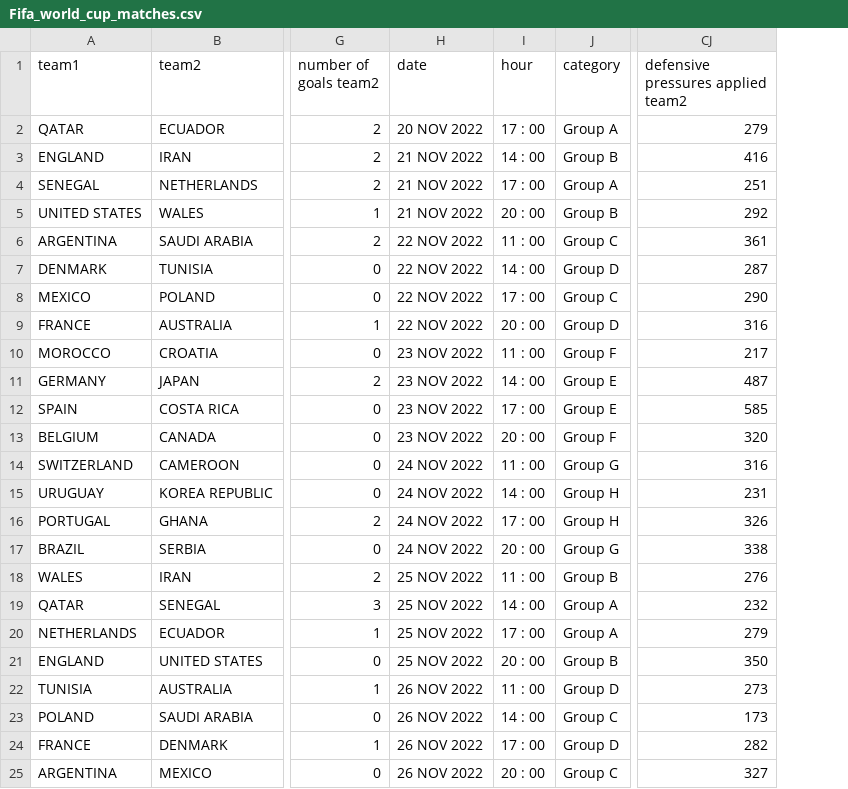
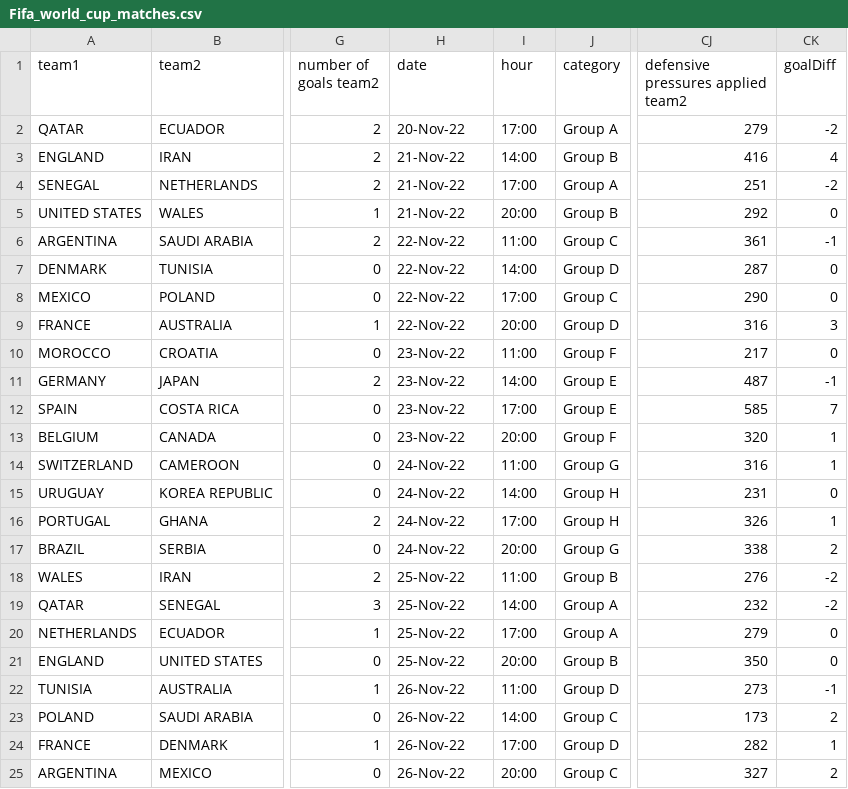
Before and after one commit to apalkk/Football-Match-Prediction, a CSV file: Fifa_world_cup_matches.csv, drawn as a sheet; only a part is shown, gaps mark what is left out; the diff covers the shown part only; the diff names each change by its address in the sheet, - before the commit and + after, or states it on an @@ line.

Commit message:
Add files via upload

```diff
--- a/Fifa_world_cup_matches.csv
+++ b/Fifa_world_cup_matches.csv
+column CK (goalDiff), rows 2-25: -2 | 4 | -2 | 0 | -1 | 0 | 0 | 3 | 0 | -1 | 7 | 1 | 1 | 0 | 1 | 2 | -2 | -2 | 0 | 0 | -1 | 2 | 1 | 2
-H2 (date): 20 NOV 2022
+H2 (date): 20-Nov-22
-I2 (hour): 17 : 00
+I2 (hour): 17:00
-H3:H5 (date): 21 NOV 2022
+H3:H5 (date): 21-Nov-22
-I3 (hour): 14 : 00
+I3 (hour): 14:00
-I4 (hour): 17 : 00
+I4 (hour): 17:00
-I5 (hour): 20 : 00
+I5 (hour): 20:00
-H6:H9 (date): 22 NOV 2022
+H6:H9 (date): 22-Nov-22
-I6 (hour): 11 : 00
+I6 (hour): 11:00
-I7 (hour): 14 : 00
+I7 (hour): 14:00
-I8 (hour): 17 : 00
+I8 (hour): 17:00
-I9 (hour): 20 : 00
+I9 (hour): 20:00
-H10:H13 (date): 23 NOV 2022
+H10:H13 (date): 23-Nov-22
-I10 (hour): 11 : 00
+I10 (hour): 11:00
-I11 (hour): 14 : 00
+I11 (hour): 14:00
-I12 (hour): 17 : 00
+I12 (hour): 17:00
-I13 (hour): 20 : 00
+I13 (hour): 20:00
-H14:H17 (date): 24 NOV 2022
+H14:H17 (date): 24-Nov-22
-I14 (hour): 11 : 00
+I14 (hour): 11:00
-I15 (hour): 14 : 00
+I15 (hour): 14:00
-I16 (hour): 17 : 00
+I16 (hour): 17:00
-I17 (hour): 20 : 00
+I17 (hour): 20:00
-H18:H21 (date): 25 NOV 2022
+H18:H21 (date): 25-Nov-22
-I18 (hour): 11 : 00
+I18 (hour): 11:00
-I19 (hour): 14 : 00
+I19 (hour): 14:00
-I20 (hour): 17 : 00
+I20 (hour): 17:00
-I21 (hour): 20 : 00
+I21 (hour): 20:00
-H22:H25 (date): 26 NOV 2022
+H22:H25 (date): 26-Nov-22
-I22 (hour): 11 : 00
+I22 (hour): 11:00
-I23 (hour): 14 : 00
+I23 (hour): 14:00
-I24 (hour): 17 : 00
+I24 (hour): 17:00
-I25 (hour): 20 : 00
+I25 (hour): 20:00
```
Also changed, not shown: 80 edited cells elsewhere in this file.
